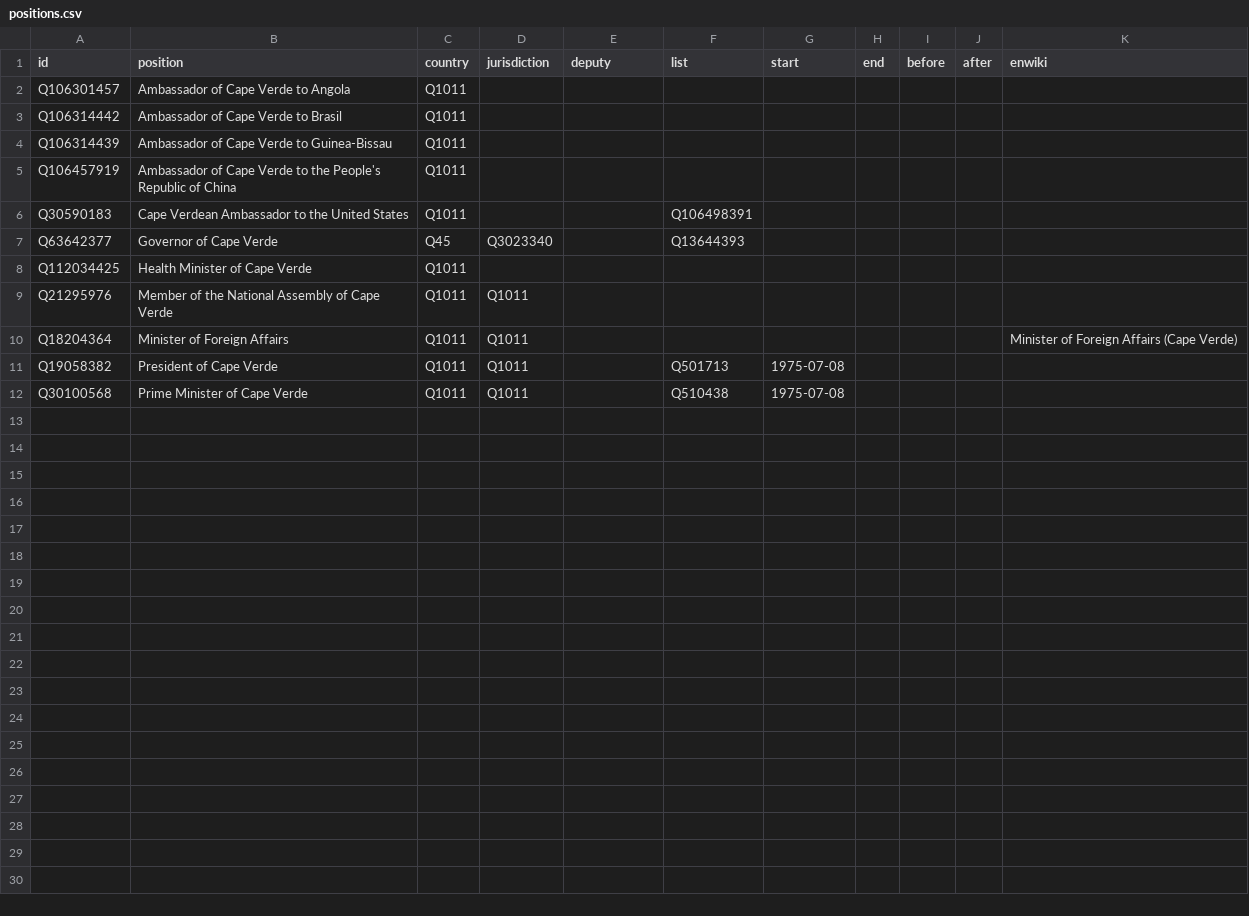
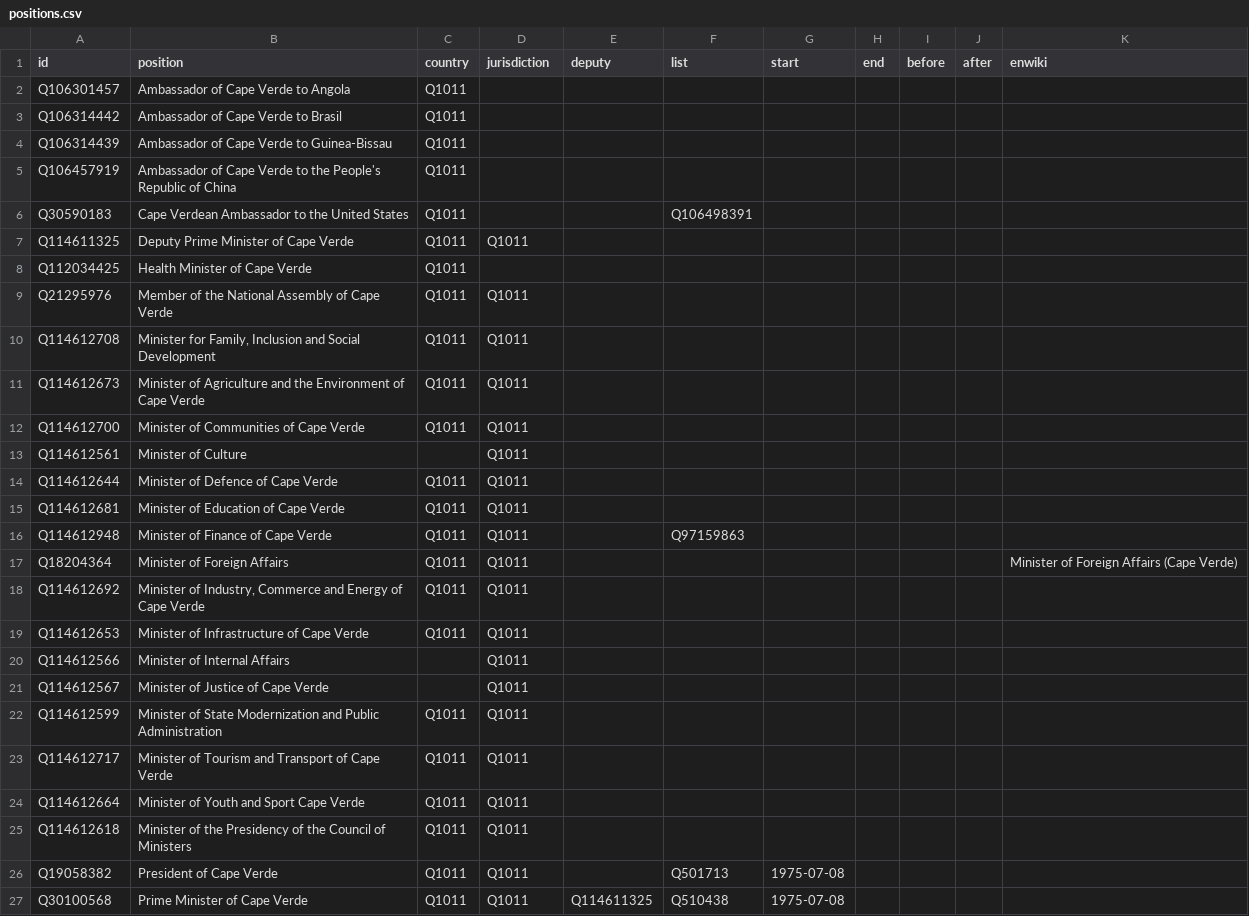
Before and after one commit to every-politician-scrapers/cabo-verde, a CSV file: html/positions.csv, drawn as a sheet.

```diff
--- a/html/positions.csv
+++ b/html/positions.csv
@@ -6,7 +6,22 @@ Q106457919,Ambassador of Cape Verde to the People's Republic of China,Q1011,,,,,
 Q30590183,Cape Verdean Ambassador to the United States,Q1011,,,Q106498391,,,,,
-Q63642377,Governor of Cape Verde,Q45,Q3023340,,Q13644393,,,,,
+Q114611325,Deputy Prime Minister of Cape Verde,Q1011,Q1011,,,,,,,
 Q112034425,Health Minister of Cape Verde,Q1011,,,,,,,,
 Q21295976,Member of the National Assembly of Cape Verde,Q1011,Q1011,,,,,,,
+Q114612708,"Minister for Family, Inclusion and Social Development",Q1011,Q1011,,,,,,,
+Q114612673,Minister of Agriculture and the Environment of Cape Verde,Q1011,Q1011,,,,,,,
+Q114612700,Minister of Communities of Cape Verde,Q1011,Q1011,,,,,,,
+Q114612561,Minister of Culture,,Q1011,,,,,,,
+Q114612644,Minister of Defence of Cape Verde,Q1011,Q1011,,,,,,,
+Q114612681,Minister of Education of Cape Verde,Q1011,Q1011,,,,,,,
+Q114612948,Minister of Finance of Cape Verde,Q1011,Q1011,,Q97159863,,,,,
 Q18204364,Minister of Foreign Affairs,Q1011,Q1011,,,,,,,Minister of Foreign Affairs (Cape Verde)
+Q114612692,"Minister of Industry, Commerce and Energy of Cape Verde",Q1011,Q1011,,,,,,,
+Q114612653,Minister of Infrastructure of Cape Verde,Q1011,Q1011,,,,,,,
+Q114612566,Minister of Internal Affairs,,Q1011,,,,,,,
+Q114612567,Minister of Justice of Cape Verde,,Q1011,,,,,,,
+Q114612599,Minister of State Modernization and Public Administration,Q1011,Q1011,,,,,,,
+Q114612717,Minister of Tourism and Transport of Cape Verde,Q1011,Q1011,,,,,,,
+Q114612664,Minister of Youth and Sport Cape Verde,Q1011,Q1011,,,,,,,
+Q114612618,Minister of the Presidency of the Council of Ministers,Q1011,Q1011,,,,,,,
 Q19058382,President of Cape Verde,Q1011,Q1011,,Q501713,1975-07-08,,,,
-Q30100568,Prime Minister of Cape Verde,Q1011,Q1011,,Q510438,1975-07-08,,,,
+Q30100568,Prime Minister of Cape Verde,Q1011,Q1011,Q114611325,Q510438,1975-07-08,,,,
```
Also changed, not shown: html/bio.csv, html/holders21.csv, 3 other files.
